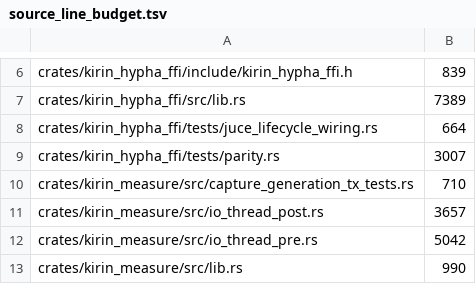
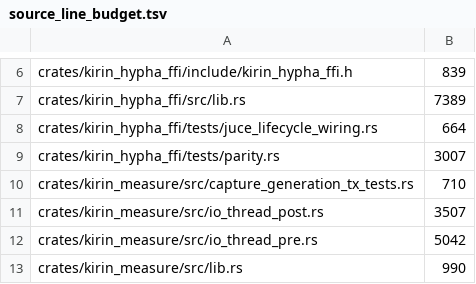
Before and after one commit to heyalohaloha/kirin_hypha, a TSV file: scripts/source_line_budget.tsv, drawn as a sheet; only a part is shown, gaps mark what is left out.

```diff
--- a/scripts/source_line_budget.tsv
+++ b/scripts/source_line_budget.tsv
@@ -10,3 +10,3 @@ crates/kirin_hypha_ffi/tests/parity.rs	3007
 crates/kirin_measure/src/capture_generation_tx_tests.rs	710
-crates/kirin_measure/src/io_thread_post.rs	3657
+crates/kirin_measure/src/io_thread_post.rs	3507
 crates/kirin_measure/src/io_thread_pre.rs	5042
```
Also changed, not shown: 2 other files.
